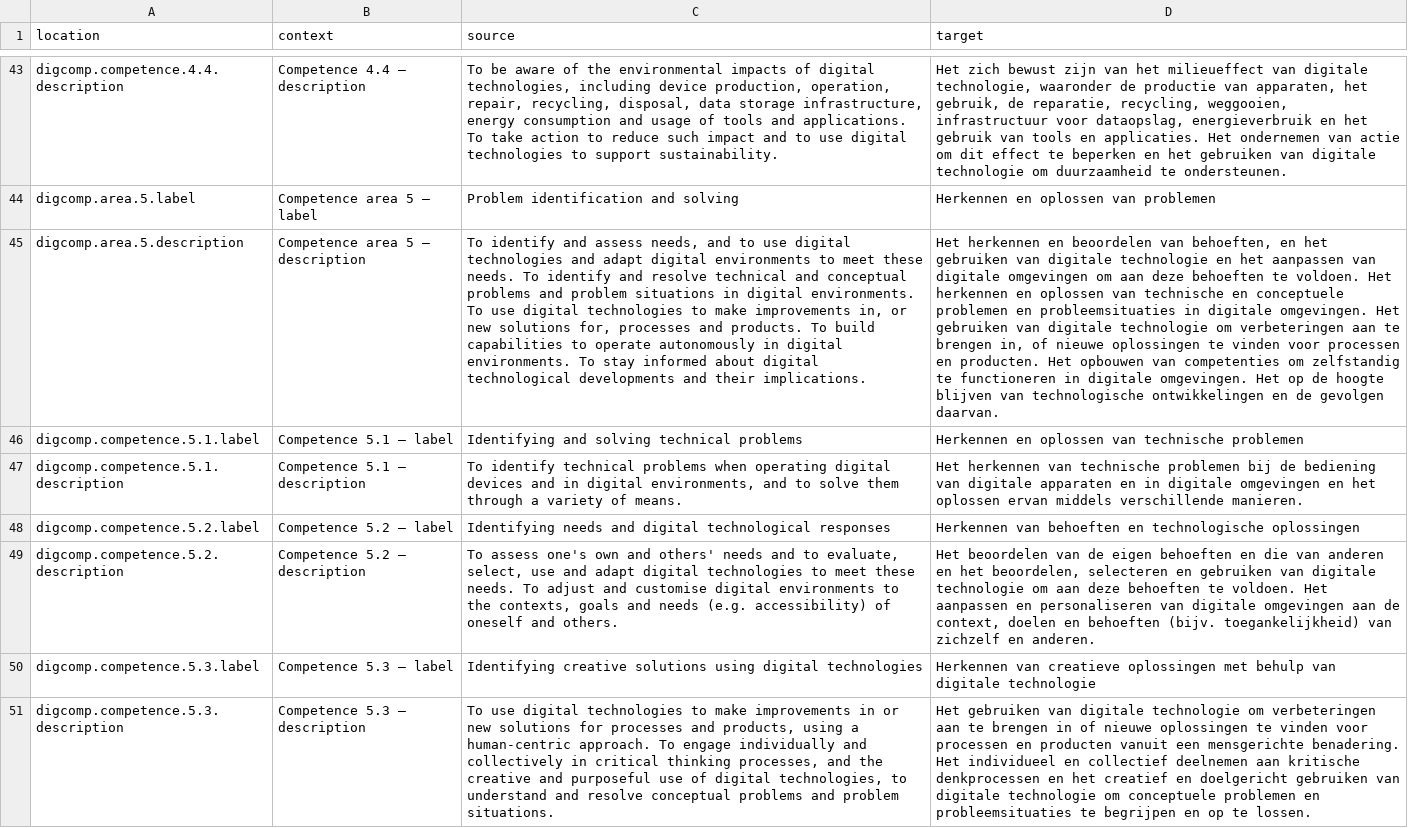
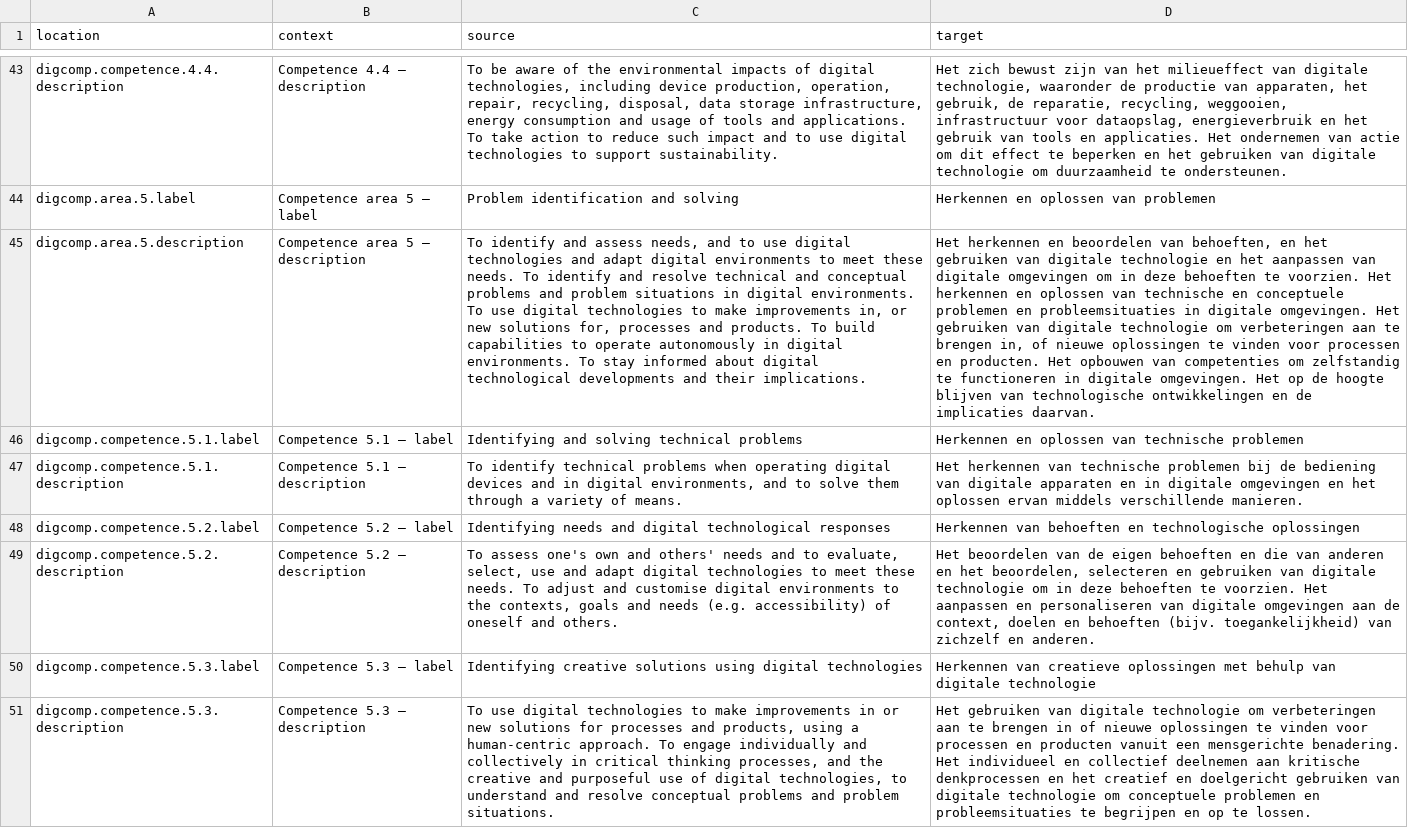
Before and after one commit to PiAir/digcomp3-l10n, a CSV file: locale/core-framework/nl.csv, drawn as a sheet; only a part is shown, gaps mark what is left out; the diff covers the shown part only; the diff names each change by its address in the sheet, - before the commit and + after, or states it on an @@ line.

Commit message:
Translated using Weblate (Dutch)
Currently translated at 100.0% (52 of 52 strings)

Translation: DigComp 3.0/core-framework
Translate-URL: http://weblate.gosoftonline.com/projects/digcomp-3-0/core-framework/nl/

```diff
--- a/locale/core-framework/nl.csv
+++ b/locale/core-framework/nl.csv
-D45 (target): …omgevingen om aan deze behoeften te voldoen. Het herkennen en oplossen van technische en conceptuele problemen en probleemsituaties in digitale omgevingen. Het gebruiken van digitale technologie om verbeteringen aan te brengen in, of nieuwe oplossingen te vinden voor processen en producten. Het opbouwen van competenties om zelfstandig te functioneren in digitale omgevingen. Het op de hoogte blijven van technologische ontwikkelingen en de gevolgen daarvan.
+D45 (target): …omgevingen om in deze behoeften te voorzien. Het herkennen en oplossen van technische en conceptuele problemen en probleemsituaties in digitale omgevingen. Het gebruiken van digitale technologie om verbeteringen aan te brengen in, of nieuwe oplossingen te vinden voor processen en producten. Het opbouwen van competenties om zelfstandig te functioneren in digitale omgevingen. Het op de hoogte blijven van technologische ontwikkelingen en de implicaties daarvan.
-D49 (target): …technologie om aan deze behoeften te voldoen. Het aanpassen…
+D49 (target): …technologie om in deze behoeften te voorzien. Het aanpassen…
```
Also changed, not shown: 1 edited cell elsewhere in this file.
